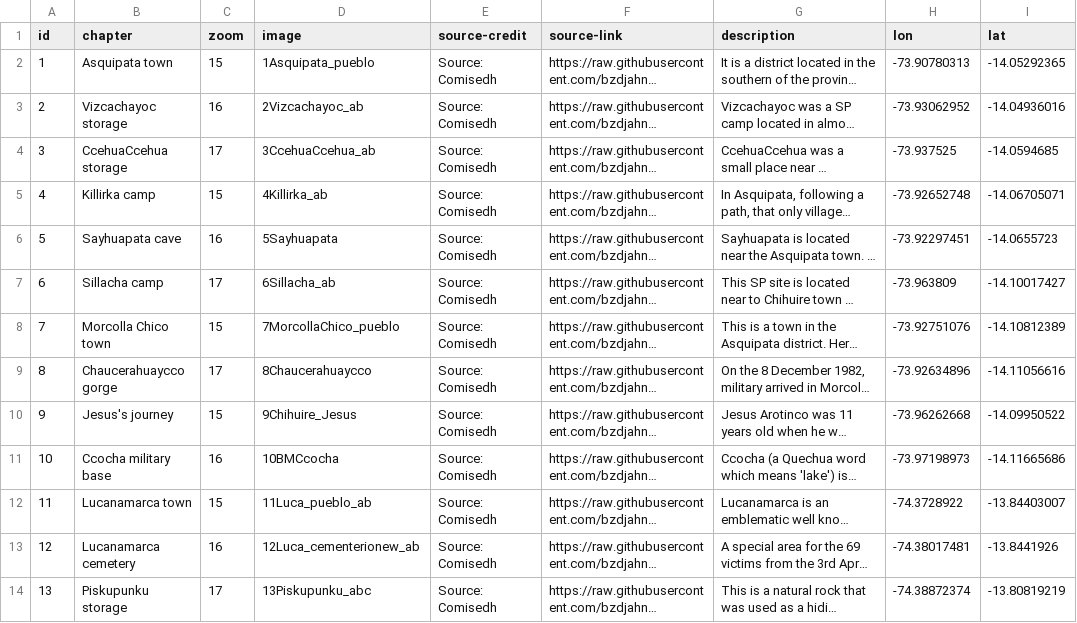
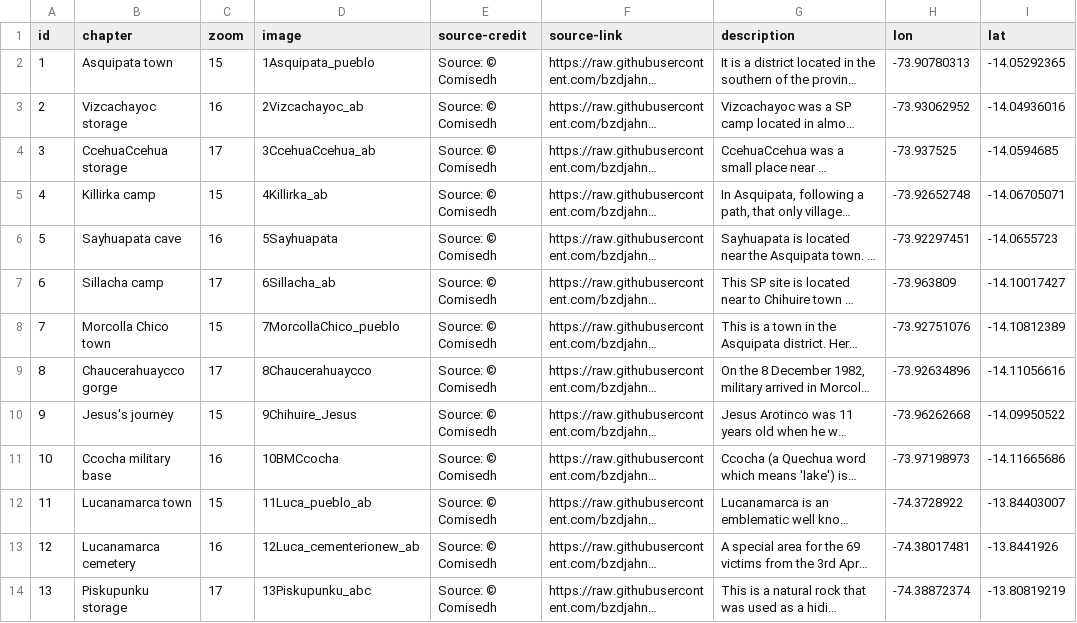
Before and after one commit to ambarja/storymap-test, a CSV file: resources/csv/StoryMap.csv, drawn as a sheet; only a part is shown; long unchanged cells end in …; the diff covers the shown part only; the diff names each change by its address in the sheet, - before the commit and + after, or states it on an @@ line.

```diff
--- a/resources/csv/StoryMap.csv
+++ b/resources/csv/StoryMap.csv
-E2:E14 (source-credit): Source: Comisedh
+E2:E14 (source-credit): Source: © Comisedh
```
Also changed, not shown: 13 edited cells elsewhere in this file, 2 other files.
